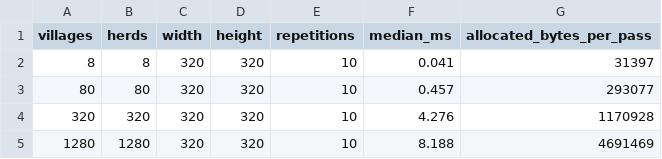
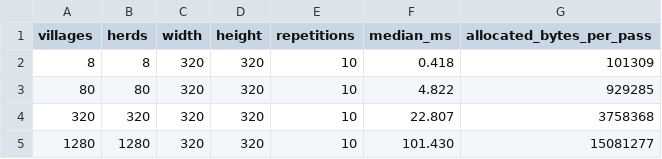
Before and after one commit to GeeseGaggle-211/Anthropocene, a CSV file: Docs/FieldDomesticationScale.csv, drawn as a sheet.

```diff
--- a/Docs/FieldDomesticationScale.csv
+++ b/Docs/FieldDomesticationScale.csv
@@ -1,5 +1,5 @@
 villages,herds,width,height,repetitions,median_ms,allocated_bytes_per_pass
-8,8,320,320,10,0.041,31397
-80,80,320,320,10,0.457,293077
-320,320,320,320,10,4.276,1170928
-1280,1280,320,320,10,8.188,4691469
+8,8,320,320,10,0.418,101309
+80,80,320,320,10,4.822,929285
+320,320,320,320,10,22.807,3758368
+1280,1280,320,320,10,101.430,15081277
```
Also changed, not shown: Docs/FieldDomesticationSweep.csv, 14 other files.
